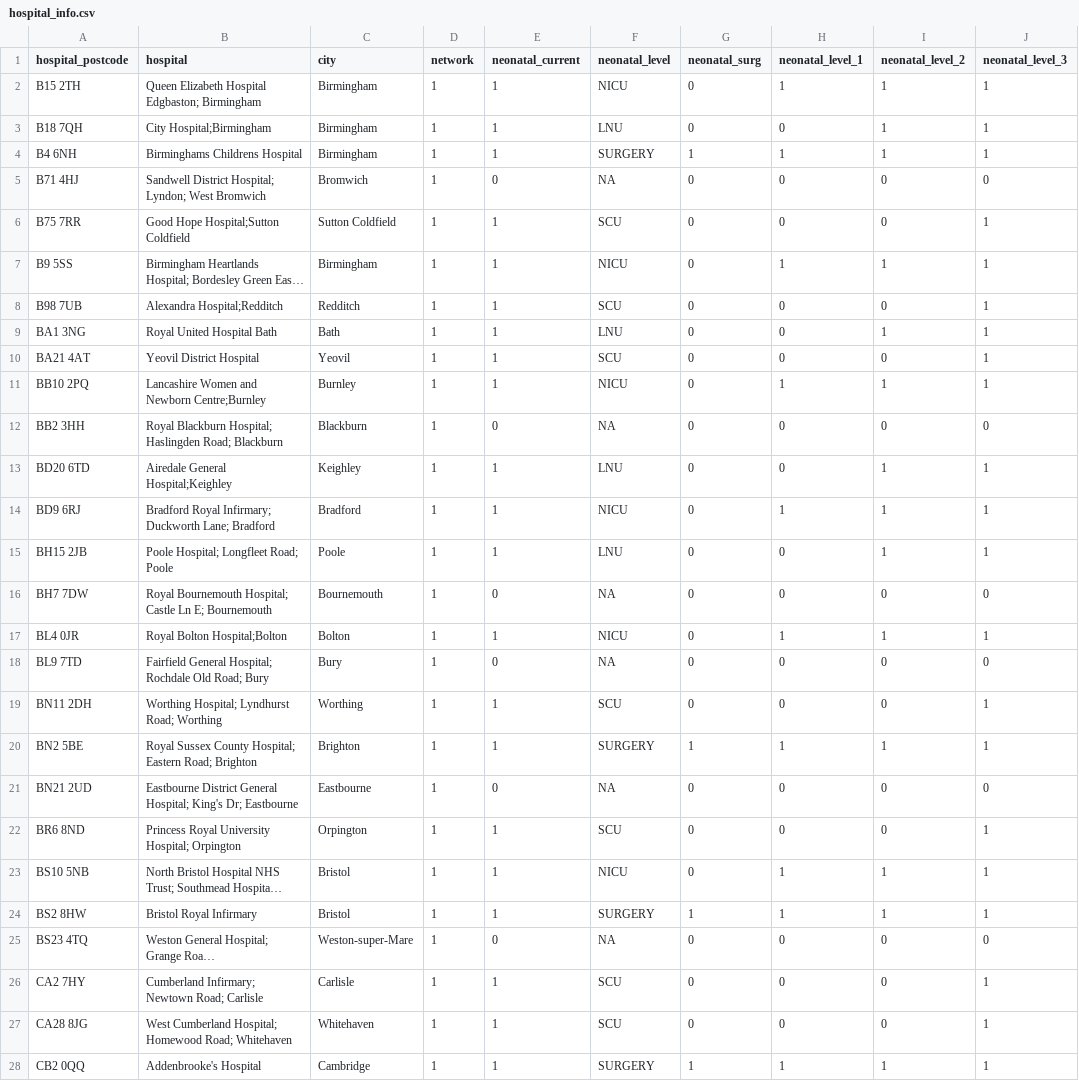
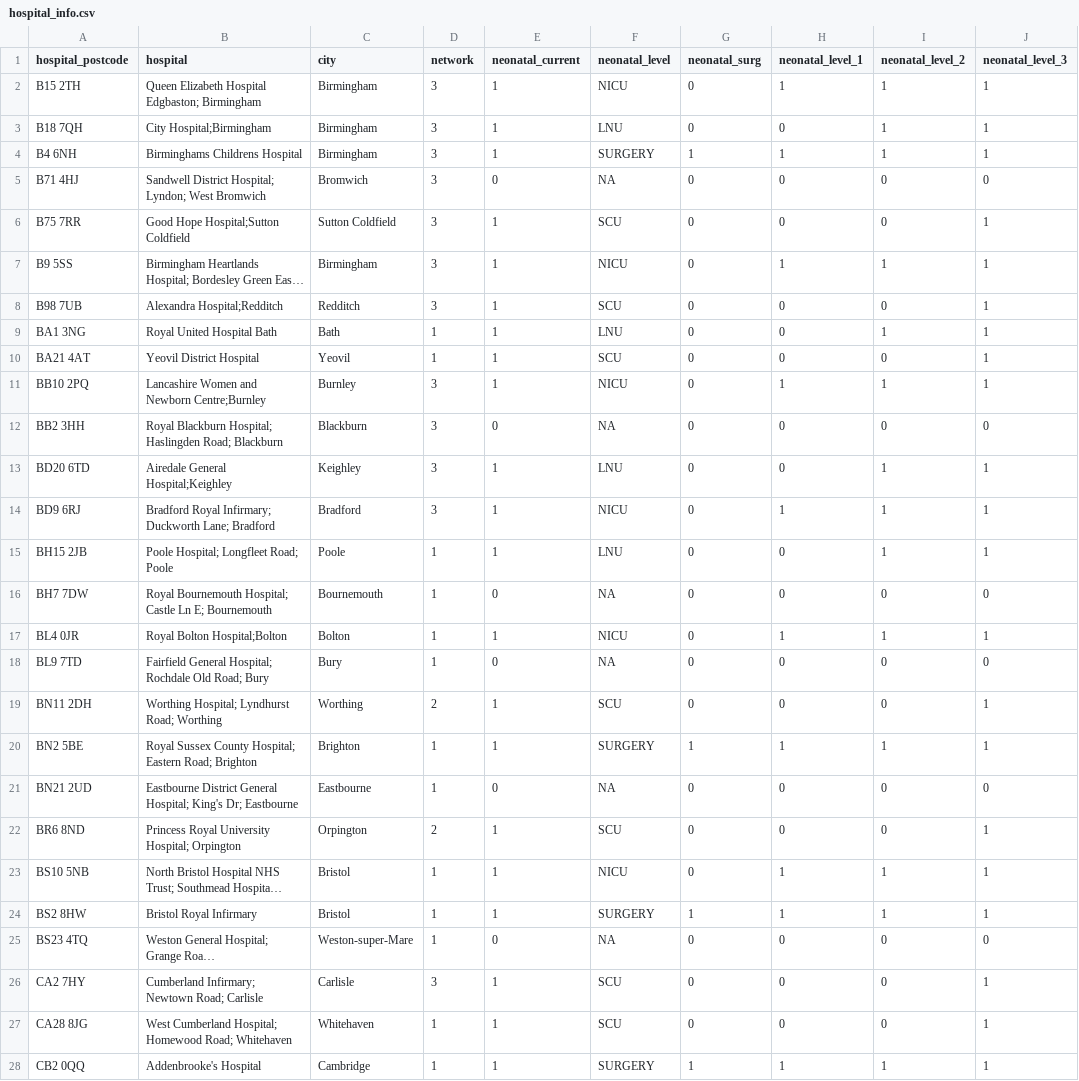
Before and after one commit to MichaelAllen1966/neonet, a CSV file: data/hospital_info.csv, drawn as a sheet; only a part is shown; long unchanged cells end in …; the diff covers the shown part only; the diff names each change by its address in the sheet, - before the commit and + after, or states it on an @@ line.

Commit message:
170501 Updated to include searching for hospital by home network first

```diff
--- a/data/hospital_info.csv
+++ b/data/hospital_info.csv
-D2:D8 (network): 1
+D2:D8 (network): 3
-D11:D14 (network): 1
+D11:D14 (network): 3
-D19 (network): 1
+D19 (network): 2
-D22 (network): 1
+D22 (network): 2
-D26 (network): 1
+D26 (network): 3
```
Also changed, not shown: 50 edited cells elsewhere in this file, 5 other files.
